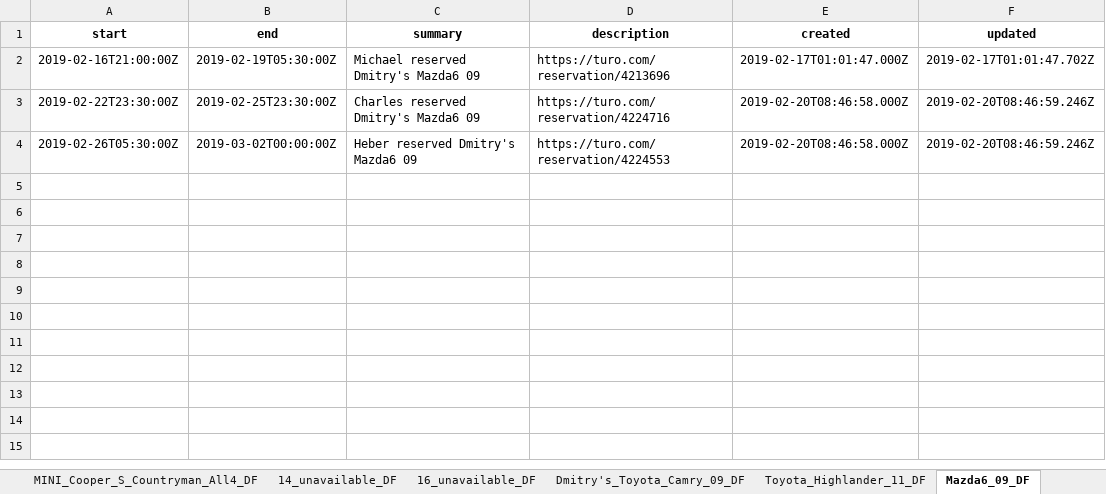
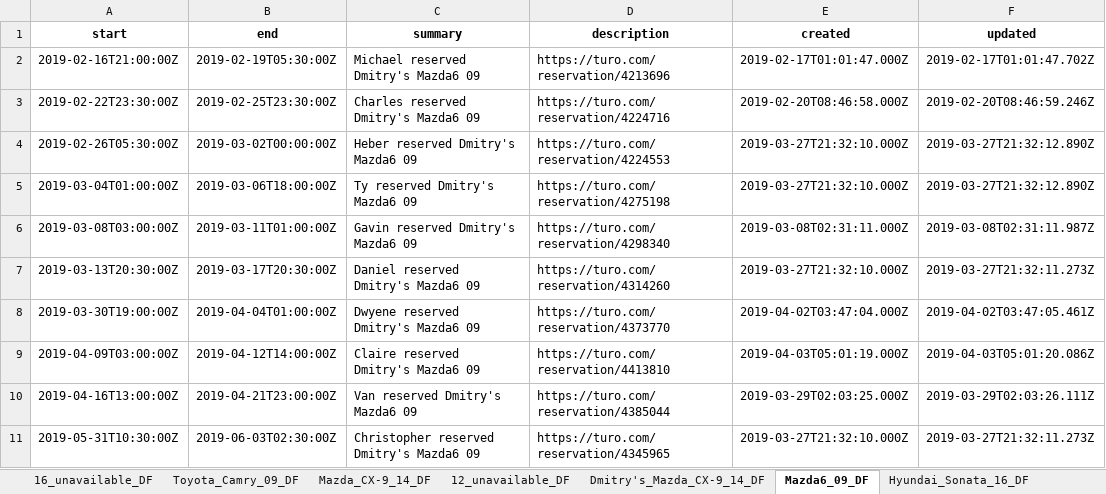
Before and after one commit to boltunoff/turo, an Excel workbook: google_cal/calendar_by_car_report.xlsx, sheet Mazda6_09_DF, drawn as a sheet; values as stored, in another font and other column widths than the file's, no borders; the diff names each change by its address in the sheet, - before the commit and + after, or states it on an @@ line.

```diff
--- a/google_cal/calendar_by_car_report.xlsx (sheet Mazda6_09_DF)
+++ b/google_cal/calendar_by_car_report.xlsx (sheet Mazda6_09_DF)
-E4 (created): 2019-02-20T08:46:58.000Z
+E4 (created): 2019-03-27T21:32:10.000Z
-F4 (updated): 2019-02-20T08:46:59.246Z
+F4 (updated): 2019-03-27T21:32:12.890Z
+row 5: 2019-03-04T01:00:00Z | 2019-03-06T18:00:00Z | Ty reserved Dmitry's Mazda6 09 | https://turo.com/reservation/4275198 | 2019-03-27T21:32:10.000Z | 2019-03-27T21:32:12.890Z
+row 6: 2019-03-08T03:00:00Z | 2019-03-11T01:00:00Z | Gavin reserved Dmitry's Mazda6 09 | https://turo.com/reservation/4298340 | 2019-03-08T02:31:11.000Z | 2019-03-08T02:31:11.987Z
+row 7: 2019-03-13T20:30:00Z | 2019-03-17T20:30:00Z | Daniel reserved Dmitry's Mazda6 09 | https://turo.com/reservation/4314260 | 2019-03-27T21:32:10.000Z | 2019-03-27T21:32:11.273Z
+row 8: 2019-03-30T19:00:00Z | 2019-04-04T01:00:00Z | Dwyene reserved Dmitry's Mazda6 09 | https://turo.com/reservation/4373770 | 2019-04-02T03:47:04.000Z | 2019-04-02T03:47:05.461Z
+row 9: 2019-04-09T03:00:00Z | 2019-04-12T14:00:00Z | Claire reserved Dmitry's Mazda6 09 | https://turo.com/reservation/4413810 | 2019-04-03T05:01:19.000Z | 2019-04-03T05:01:20.086Z
+row 10: 2019-04-16T13:00:00Z | 2019-04-21T23:00:00Z | Van reserved Dmitry's Mazda6 09 | https://turo.com/reservation/4385044 | 2019-03-29T02:03:25.000Z | 2019-03-29T02:03:26.111Z
+row 11: 2019-05-31T10:30:00Z | 2019-06-03T02:30:00Z | Christopher reserved Dmitry's Mazda6 09 | https://turo.com/reservation/4345965 | 2019-03-27T21:32:10.000Z | 2019-03-27T21:32:11.273Z
```
Also changed, not shown: sheet Toyota_Highlander_11_DF, sheet Toyota_Sienna_16_DF, sheet Dmitry's_Hyundai_Sonata_16_DF, sheet Hyundai_Sonata_16_DF, sheet Toyota_Camry_12_DF, sheet Dmitry's_Toyota_Camry_12_DF, 6 more sheets, other sheet tabs, 25 other files.
